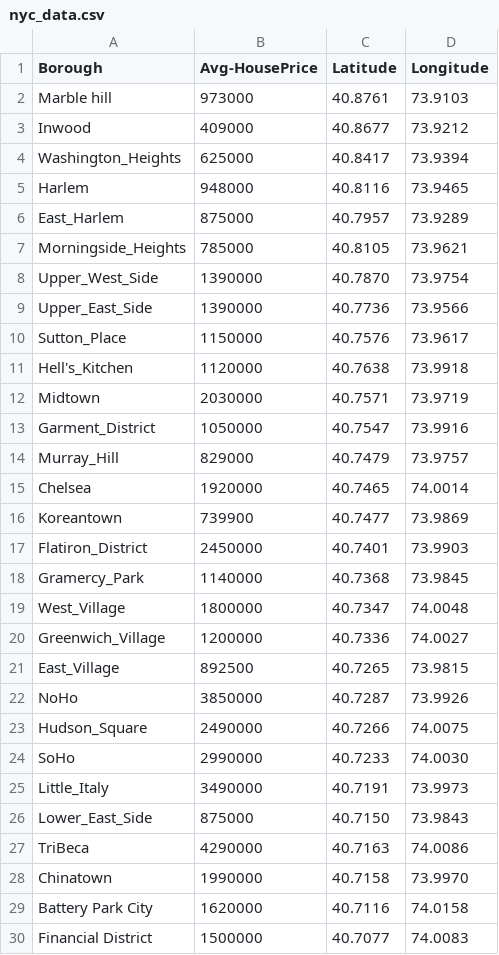
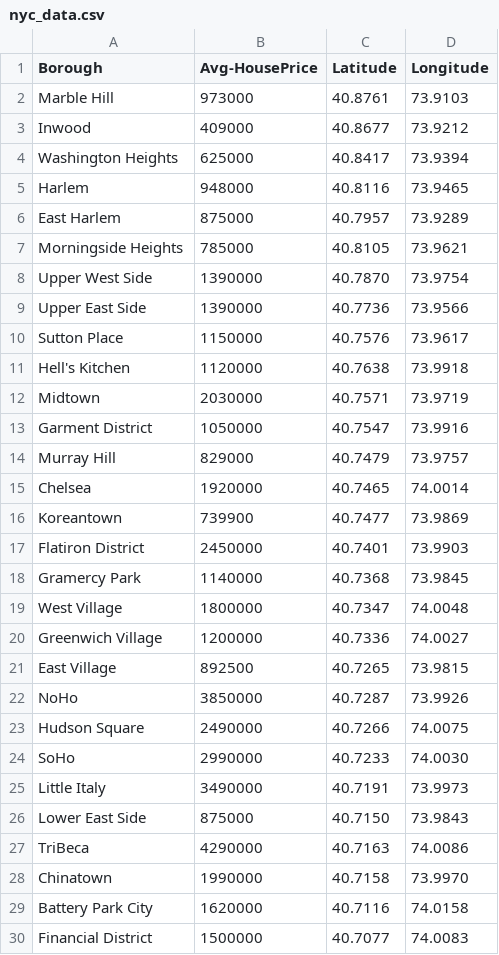
Before and after one commit to sulomalik/Coursera_Capstone, a CSV file: nyc_data.csv, drawn as a sheet.

Commit message:
Update nyc_data.csv

```diff
--- a/nyc_data.csv
+++ b/nyc_data.csv
@@ -1,27 +1,27 @@
 Borough,Avg-HousePrice,Latitude,Longitude
-Marble hill,973000,40.8761,73.9103
+Marble Hill,973000,40.8761,73.9103
 Inwood,409000,40.8677,73.9212
-Washington_Heights,625000,40.8417,73.9394
+Washington Heights,625000,40.8417,73.9394
 Harlem,948000,40.8116,73.9465
-East_Harlem,875000,40.7957,73.9289
-Morningside_Heights,785000,40.8105,73.9621
-Upper_West_Side,1390000,40.7870,73.9754
-Upper_East_Side,1390000,40.7736,73.9566
-Sutton_Place,1150000,40.7576,73.9617
-Hell's_Kitchen,1120000,40.7638,73.9918
+East Harlem,875000,40.7957,73.9289
+Morningside Heights,785000,40.8105,73.9621
+Upper West Side,1390000,40.7870,73.9754
+Upper East Side,1390000,40.7736,73.9566
+Sutton Place,1150000,40.7576,73.9617
+Hell's Kitchen,1120000,40.7638,73.9918
 Midtown,2030000,40.7571,73.9719
-Garment_District,1050000,40.7547,73.9916
-Murray_Hill,829000,40.7479,73.9757
+Garment District,1050000,40.7547,73.9916
+Murray Hill,829000,40.7479,73.9757
 Chelsea,1920000,40.7465,74.0014
 Koreantown,739900,40.7477,73.9869
-Flatiron_District,2450000,40.7401,73.9903
-Gramercy_Park,1140000,40.7368,73.9845
-West_Village,1800000,40.7347,74.0048
-Greenwich_Village,1200000,40.7336,74.0027
-East_Village,892500,40.7265,73.9815
+Flatiron District,2450000,40.7401,73.9903
+Gramercy Park,1140000,40.7368,73.9845
+West Village,1800000,40.7347,74.0048
+Greenwich Village,1200000,40.7336,74.0027
+East Village,892500,40.7265,73.9815
 NoHo,3850000,40.7287,73.9926
-Hudson_Square,2490000,40.7266,74.0075
+Hudson Square,2490000,40.7266,74.0075
 SoHo,2990000,40.7233,74.0030
-Little_Italy,3490000,40.7191,73.9973
-Lower_East_Side,875000,40.7150,73.9843
+Little Italy,3490000,40.7191,73.9973
+Lower East Side,875000,40.7150,73.9843
 TriBeca,4290000,40.7163,74.0086
```
